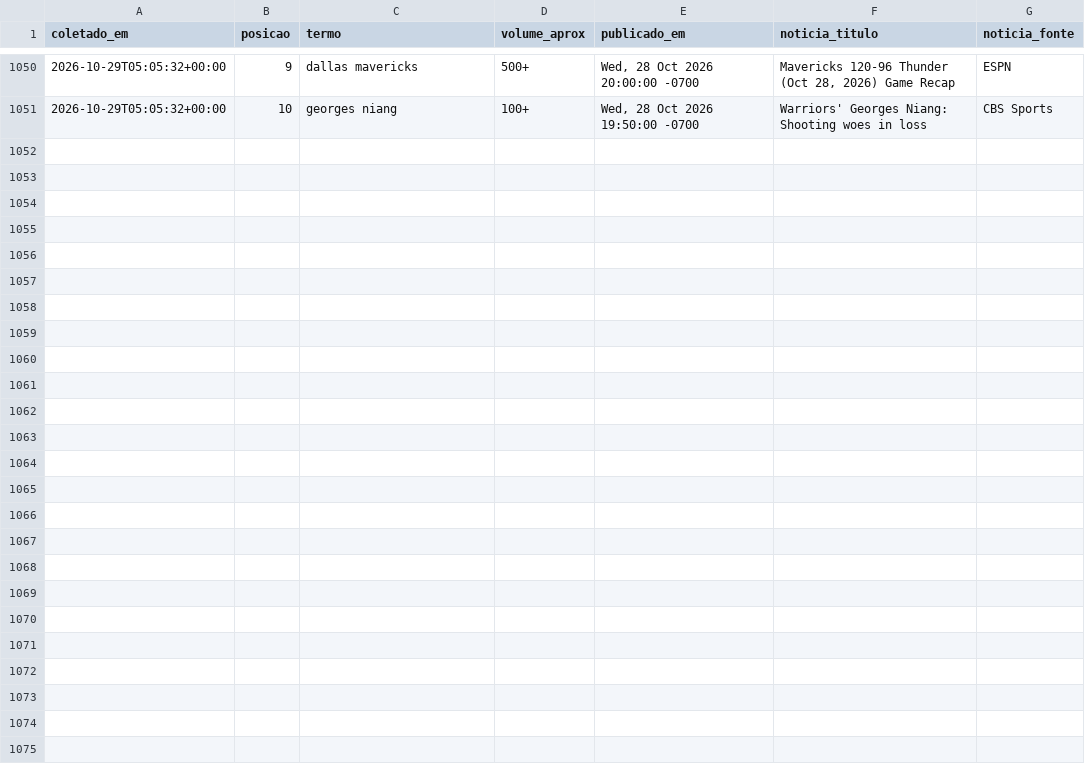
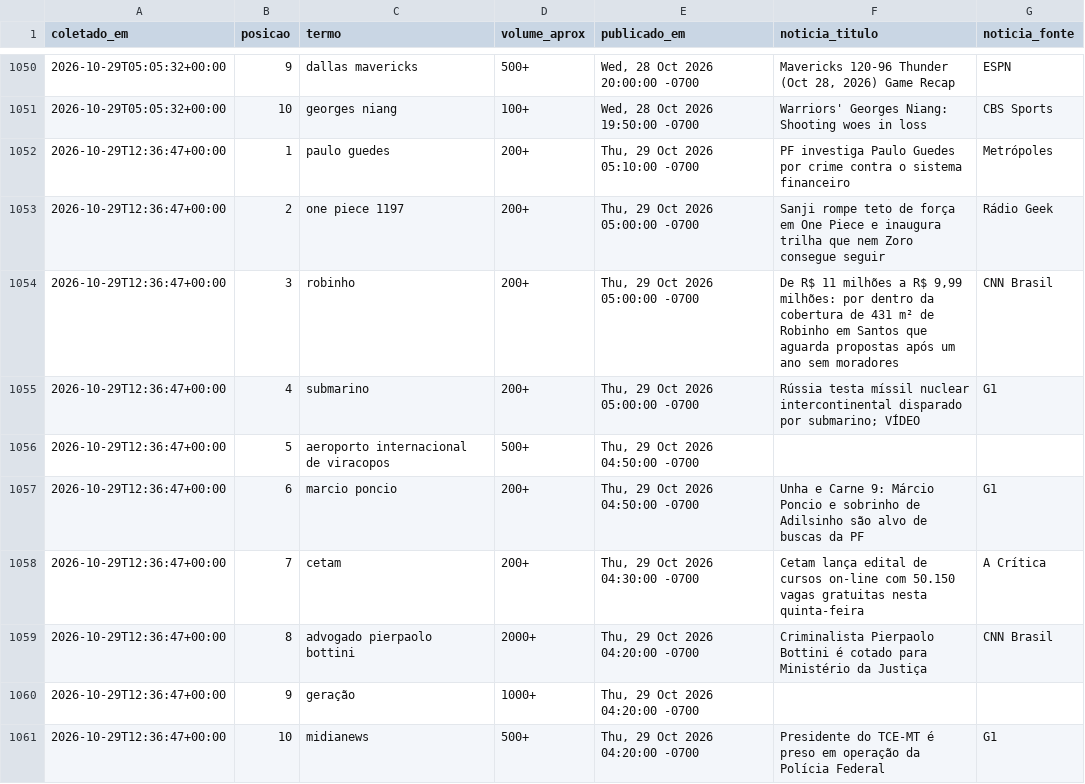
Before and after one commit to natashavalle/trends-brasil, a CSV file: data/snapshots.csv, drawn as a sheet; only a part is shown, gaps mark what is left out.

```diff
--- a/data/snapshots.csv
+++ b/data/snapshots.csv
@@ -1051 +1051,11 @@ coletado_em,posicao,termo,volume_aprox,publicado_em,noticia_titulo,noticia_fonte
 2026-10-29T05:05:32+00:00,10,georges niang,100+,"Wed, 28 Oct 2026 19:50:00 -0700",Warriors' Georges Niang: Shooting woes in loss,CBS Sports
+2026-10-29T12:36:47+00:00,1,paulo guedes,200+,"Thu, 29 Oct 2026 05:10:00 -0700",PF investiga Paulo Guedes por crime contra o sistema financeiro,Metrópoles
+2026-10-29T12:36:47+00:00,2,one piece 1197,200+,"Thu, 29 Oct 2026 05:00:00 -0700",Sanji rompe teto de força em One Piece e inaugura trilha que nem Zoro consegue seguir,Rádio Geek
+2026-10-29T12:36:47+00:00,3,robinho,200+,"Thu, 29 Oct 2026 05:00:00 -0700","De R$ 11 milhões a R$ 9,99 milhões: por dentro da cobertura de 431 m² de Robinho em Santos que aguarda propostas após um ano sem moradores",CNN Brasil
+2026-10-29T12:36:47+00:00,4,submarino,200+,"Thu, 29 Oct 2026 05:00:00 -0700",Rússia testa míssil nuclear intercontinental disparado por submarino; VÍDEO,G1
+2026-10-29T12:36:47+00:00,5,aeroporto internacional de viracopos,500+,"Thu, 29 Oct 2026 04:50:00 -0700",,
+2026-10-29T12:36:47+00:00,6,marcio poncio,200+,"Thu, 29 Oct 2026 04:50:00 -0700",Unha e Carne 9: Márcio Poncio e sobrinho de Adilsinho são alvo de buscas da PF,G1
+2026-10-29T12:36:47+00:00,7,cetam,200+,"Thu, 29 Oct 2026 04:30:00 -0700",Cetam lança edital de cursos on-line com 50.150 vagas gratuitas nesta quinta-feira,A Crítica
+2026-10-29T12:36:47+00:00,8,advogado pierpaolo bottini,2000+,"Thu, 29 Oct 2026 04:20:00 -0700",Criminalista Pierpaolo Bottini é cotado para Ministério da Justiça,CNN Brasil
+2026-10-29T12:36:47+00:00,9,geração,1000+,"Thu, 29 Oct 2026 04:20:00 -0700",,
+2026-10-29T12:36:47+00:00,10,midianews,500+,"Thu, 29 Oct 2026 04:20:00 -0700",Presidente do TCE-MT é preso em operação da Polícia Federal,G1
```
